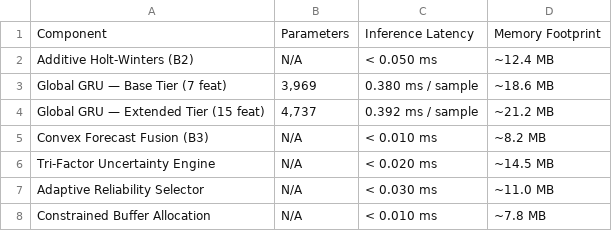
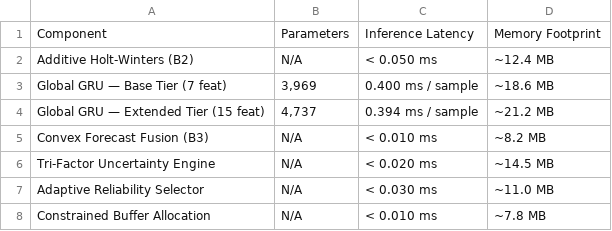
Before and after one commit to Nani040905/Cloud-Mini-Project, a CSV file: results/computational_efficiency.csv, drawn as a sheet.

```diff
--- a/results/computational_efficiency.csv
+++ b/results/computational_efficiency.csv
@@ -2,4 +2,4 @@ Component,Parameters,Inference Latency,Memory Footprint
 Additive Holt-Winters (B2),N/A,< 0.050 ms,~12.4 MB
-Global GRU — Base Tier (7 feat),"3,969",0.380 ms / sample,~18.6 MB
-Global GRU — Extended Tier (15 feat),"4,737",0.392 ms / sample,~21.2 MB
+Global GRU — Base Tier (7 feat),"3,969",0.400 ms / sample,~18.6 MB
+Global GRU — Extended Tier (15 feat),"4,737",0.394 ms / sample,~21.2 MB
 Convex Forecast Fusion (B3),N/A,< 0.010 ms,~8.2 MB
```
Also changed, not shown: results/allocation_results.csv, results/baseline_results.csv, 7 other files.
